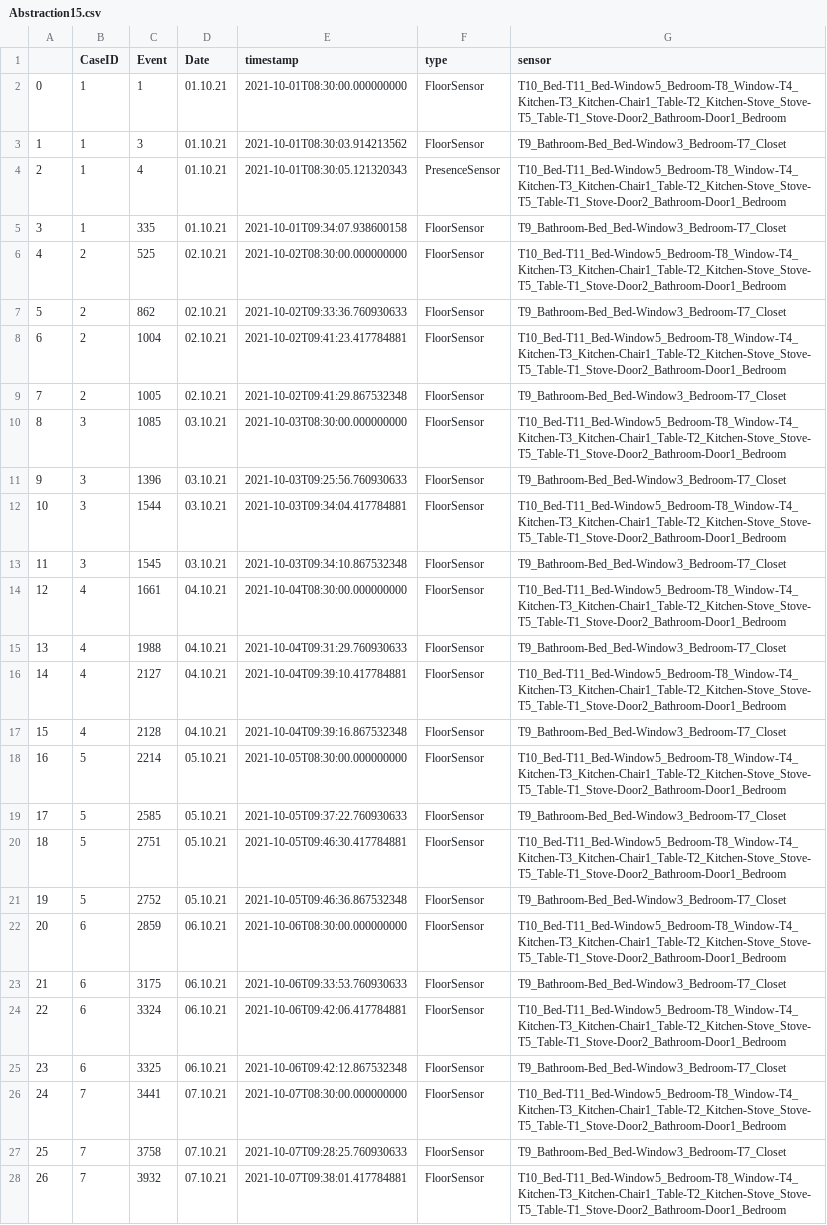
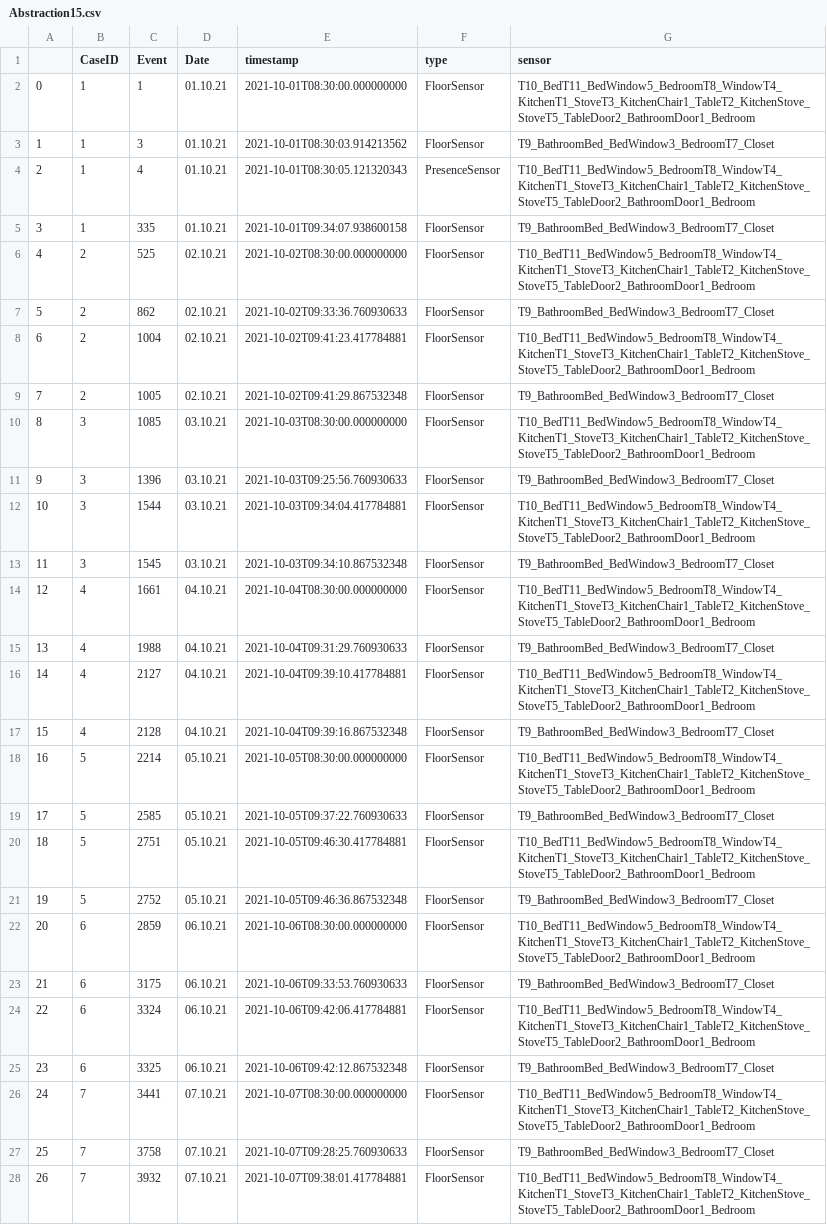
Before and after one commit to schollenkopf/BachelorVersion1, a CSV file: Abstraction15.csv, drawn as a sheet; only a part is shown; the diff covers the shown part only; the diff names each change by its address in the sheet, - before the commit and + after, or states it on an @@ line.

```diff
--- a/Abstraction15.csv
+++ b/Abstraction15.csv
-G2 (sensor): T10_Bed-T11_Bed-Window5_Bedroom-T8_Window-T4_Kitchen-T3_Kitchen-Chair1_Table-T2_Kitchen-Stove_Stove-T5_Table-T1_Stove-Door2_Bathroom-Door1_Bedroom
+G2 (sensor): T10_BedT11_BedWindow5_BedroomT8_WindowT4_KitchenT1_StoveT3_KitchenChair1_TableT2_KitchenStove_StoveT5_TableDoor2_BathroomDoor1_Bedroom
-G3 (sensor): T9_Bathroom-Bed_Bed-Window3_Bedroom-T7_Closet
+G3 (sensor): T9_BathroomBed_BedWindow3_BedroomT7_Closet
-G4 (sensor): T10_Bed-T11_Bed-Window5_Bedroom-T8_Window-T4_Kitchen-T3_Kitchen-Chair1_Table-T2_Kitchen-Stove_Stove-T5_Table-T1_Stove-Door2_Bathroom-Door1_Bedroom
+G4 (sensor): T10_BedT11_BedWindow5_BedroomT8_WindowT4_KitchenT1_StoveT3_KitchenChair1_TableT2_KitchenStove_StoveT5_TableDoor2_BathroomDoor1_Bedroom
-G5 (sensor): T9_Bathroom-Bed_Bed-Window3_Bedroom-T7_Closet
+G5 (sensor): T9_BathroomBed_BedWindow3_BedroomT7_Closet
-G6 (sensor): T10_Bed-T11_Bed-Window5_Bedroom-T8_Window-T4_Kitchen-T3_Kitchen-Chair1_Table-T2_Kitchen-Stove_Stove-T5_Table-T1_Stove-Door2_Bathroom-Door1_Bedroom
+G6 (sensor): T10_BedT11_BedWindow5_BedroomT8_WindowT4_KitchenT1_StoveT3_KitchenChair1_TableT2_KitchenStove_StoveT5_TableDoor2_BathroomDoor1_Bedroom
-G7 (sensor): T9_Bathroom-Bed_Bed-Window3_Bedroom-T7_Closet
+G7 (sensor): T9_BathroomBed_BedWindow3_BedroomT7_Closet
-G8 (sensor): T10_Bed-T11_Bed-Window5_Bedroom-T8_Window-T4_Kitchen-T3_Kitchen-Chair1_Table-T2_Kitchen-Stove_Stove-T5_Table-T1_Stove-Door2_Bathroom-Door1_Bedroom
+G8 (sensor): T10_BedT11_BedWindow5_BedroomT8_WindowT4_KitchenT1_StoveT3_KitchenChair1_TableT2_KitchenStove_StoveT5_TableDoor2_BathroomDoor1_Bedroom
-G9 (sensor): T9_Bathroom-Bed_Bed-Window3_Bedroom-T7_Closet
+G9 (sensor): T9_BathroomBed_BedWindow3_BedroomT7_Closet
-G10 (sensor): T10_Bed-T11_Bed-Window5_Bedroom-T8_Window-T4_Kitchen-T3_Kitchen-Chair1_Table-T2_Kitchen-Stove_Stove-T5_Table-T1_Stove-Door2_Bathroom-Door1_Bedroom
+G10 (sensor): T10_BedT11_BedWindow5_BedroomT8_WindowT4_KitchenT1_StoveT3_KitchenChair1_TableT2_KitchenStove_StoveT5_TableDoor2_BathroomDoor1_Bedroom
-G11 (sensor): T9_Bathroom-Bed_Bed-Window3_Bedroom-T7_Closet
+G11 (sensor): T9_BathroomBed_BedWindow3_BedroomT7_Closet
-G12 (sensor): T10_Bed-T11_Bed-Window5_Bedroom-T8_Window-T4_Kitchen-T3_Kitchen-Chair1_Table-T2_Kitchen-Stove_Stove-T5_Table-T1_Stove-Door2_Bathroom-Door1_Bedroom
+G12 (sensor): T10_BedT11_BedWindow5_BedroomT8_WindowT4_KitchenT1_StoveT3_KitchenChair1_TableT2_KitchenStove_StoveT5_TableDoor2_BathroomDoor1_Bedroom
-G13 (sensor): T9_Bathroom-Bed_Bed-Window3_Bedroom-T7_Closet
+G13 (sensor): T9_BathroomBed_BedWindow3_BedroomT7_Closet
-G14 (sensor): T10_Bed-T11_Bed-Window5_Bedroom-T8_Window-T4_Kitchen-T3_Kitchen-Chair1_Table-T2_Kitchen-Stove_Stove-T5_Table-T1_Stove-Door2_Bathroom-Door1_Bedroom
+G14 (sensor): T10_BedT11_BedWindow5_BedroomT8_WindowT4_KitchenT1_StoveT3_KitchenChair1_TableT2_KitchenStove_StoveT5_TableDoor2_BathroomDoor1_Bedroom
-G15 (sensor): T9_Bathroom-Bed_Bed-Window3_Bedroom-T7_Closet
+G15 (sensor): T9_BathroomBed_BedWindow3_BedroomT7_Closet
-G16 (sensor): T10_Bed-T11_Bed-Window5_Bedroom-T8_Window-T4_Kitchen-T3_Kitchen-Chair1_Table-T2_Kitchen-Stove_Stove-T5_Table-T1_Stove-Door2_Bathroom-Door1_Bedroom
+G16 (sensor): T10_BedT11_BedWindow5_BedroomT8_WindowT4_KitchenT1_StoveT3_KitchenChair1_TableT2_KitchenStove_StoveT5_TableDoor2_BathroomDoor1_Bedroom
-G17 (sensor): T9_Bathroom-Bed_Bed-Window3_Bedroom-T7_Closet
+G17 (sensor): T9_BathroomBed_BedWindow3_BedroomT7_Closet
-G18 (sensor): T10_Bed-T11_Bed-Window5_Bedroom-T8_Window-T4_Kitchen-T3_Kitchen-Chair1_Table-T2_Kitchen-Stove_Stove-T5_Table-T1_Stove-Door2_Bathroom-Door1_Bedroom
+G18 (sensor): T10_BedT11_BedWindow5_BedroomT8_WindowT4_KitchenT1_StoveT3_KitchenChair1_TableT2_KitchenStove_StoveT5_TableDoor2_BathroomDoor1_Bedroom
-G19 (sensor): T9_Bathroom-Bed_Bed-Window3_Bedroom-T7_Closet
+G19 (sensor): T9_BathroomBed_BedWindow3_BedroomT7_Closet
-G20 (sensor): T10_Bed-T11_Bed-Window5_Bedroom-T8_Window-T4_Kitchen-T3_Kitchen-Chair1_Table-T2_Kitchen-Stove_Stove-T5_Table-T1_Stove-Door2_Bathroom-Door1_Bedroom
+G20 (sensor): T10_BedT11_BedWindow5_BedroomT8_WindowT4_KitchenT1_StoveT3_KitchenChair1_TableT2_KitchenStove_StoveT5_TableDoor2_BathroomDoor1_Bedroom
-G21 (sensor): T9_Bathroom-Bed_Bed-Window3_Bedroom-T7_Closet
+G21 (sensor): T9_BathroomBed_BedWindow3_BedroomT7_Closet
-G22 (sensor): T10_Bed-T11_Bed-Window5_Bedroom-T8_Window-T4_Kitchen-T3_Kitchen-Chair1_Table-T2_Kitchen-Stove_Stove-T5_Table-T1_Stove-Door2_Bathroom-Door1_Bedroom
+G22 (sensor): T10_BedT11_BedWindow5_BedroomT8_WindowT4_KitchenT1_StoveT3_KitchenChair1_TableT2_KitchenStove_StoveT5_TableDoor2_BathroomDoor1_Bedroom
-G23 (sensor): T9_Bathroom-Bed_Bed-Window3_Bedroom-T7_Closet
+G23 (sensor): T9_BathroomBed_BedWindow3_BedroomT7_Closet
-G24 (sensor): T10_Bed-T11_Bed-Window5_Bedroom-T8_Window-T4_Kitchen-T3_Kitchen-Chair1_Table-T2_Kitchen-Stove_Stove-T5_Table-T1_Stove-Door2_Bathroom-Door1_Bedroom
+G24 (sensor): T10_BedT11_BedWindow5_BedroomT8_WindowT4_KitchenT1_StoveT3_KitchenChair1_TableT2_KitchenStove_StoveT5_TableDoor2_BathroomDoor1_Bedroom
-G25 (sensor): T9_Bathroom-Bed_Bed-Window3_Bedroom-T7_Closet
+G25 (sensor): T9_BathroomBed_BedWindow3_BedroomT7_Closet
-G26 (sensor): T10_Bed-T11_Bed-Window5_Bedroom-T8_Window-T4_Kitchen-T3_Kitchen-Chair1_Table-T2_Kitchen-Stove_Stove-T5_Table-T1_Stove-Door2_Bathroom-Door1_Bedroom
+G26 (sensor): T10_BedT11_BedWindow5_BedroomT8_WindowT4_KitchenT1_StoveT3_KitchenChair1_TableT2_KitchenStove_StoveT5_TableDoor2_BathroomDoor1_Bedroom
-G27 (sensor): T9_Bathroom-Bed_Bed-Window3_Bedroom-T7_Closet
+G27 (sensor): T9_BathroomBed_BedWindow3_BedroomT7_Closet
-G28 (sensor): T10_Bed-T11_Bed-Window5_Bedroom-T8_Window-T4_Kitchen-T3_Kitchen-Chair1_Table-T2_Kitchen-Stove_Stove-T5_Table-T1_Stove-Door2_Bathroom-Door1_Bedroom
+G28 (sensor): T10_BedT11_BedWindow5_BedroomT8_WindowT4_KitchenT1_StoveT3_KitchenChair1_TableT2_KitchenStove_StoveT5_TableDoor2_BathroomDoor1_Bedroom
```
Also changed, not shown: 29 edited cells elsewhere in this file, Abstraction12.csv, Abstraction13.csv, 6 other files.
